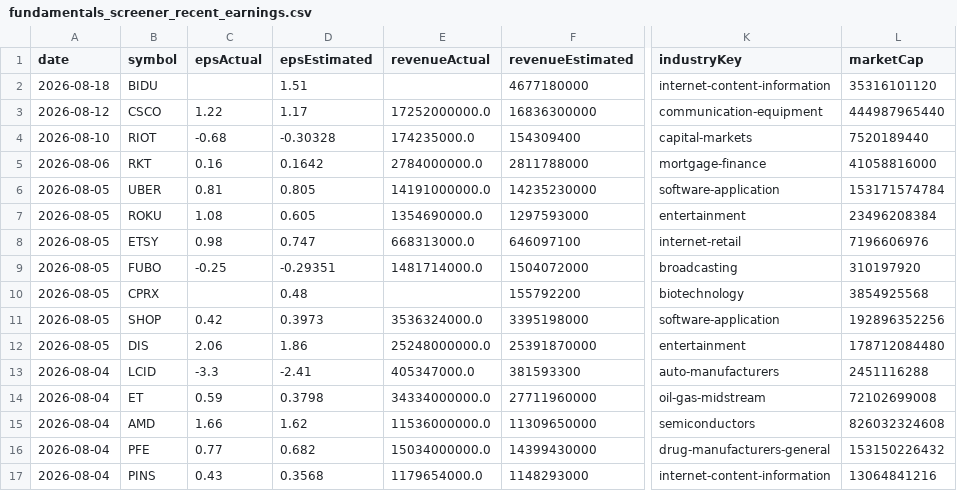
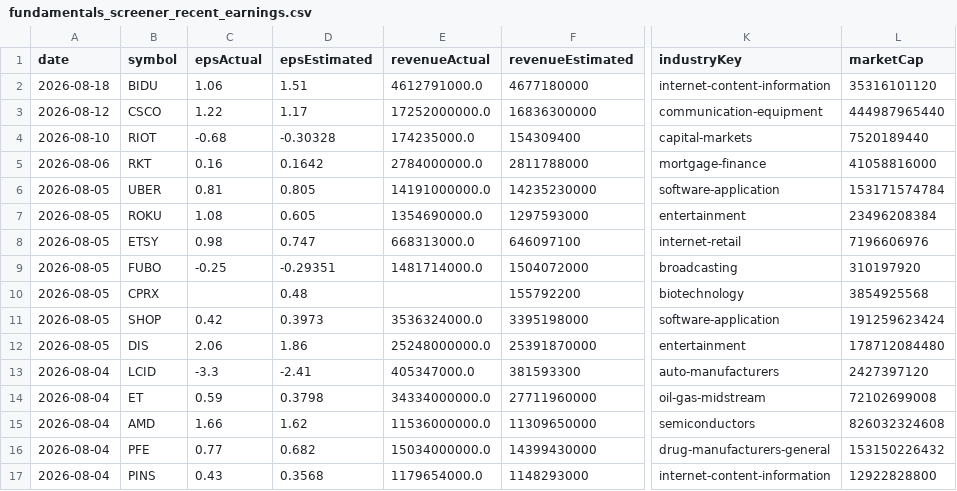
Before and after one commit to fishinmn/stock_screener, a CSV file: data/fundamentals_screener_recent_earnings.csv, drawn as a sheet; only a part is shown, gaps mark what is left out; the diff names each change by its address in the sheet, - before the commit and + after, or states it on an @@ line.

```diff
--- a/data/fundamentals_screener_recent_earnings.csv
+++ b/data/fundamentals_screener_recent_earnings.csv
-C2 (epsActual): (empty)
+C2 (epsActual): 1.06
-E2 (revenueActual): (empty)
+E2 (revenueActual): 4612791000.0
-L11 (marketCap): 192896352256
+L11 (marketCap): 191259623424
-L13 (marketCap): 2451116288
+L13 (marketCap): 2427397120
-L17 (marketCap): 13064841216
+L17 (marketCap): 12922828800
```
Also changed, not shown: data/recent_earnings.csv, data/recent_earnings_data.csv, 9 other files.
